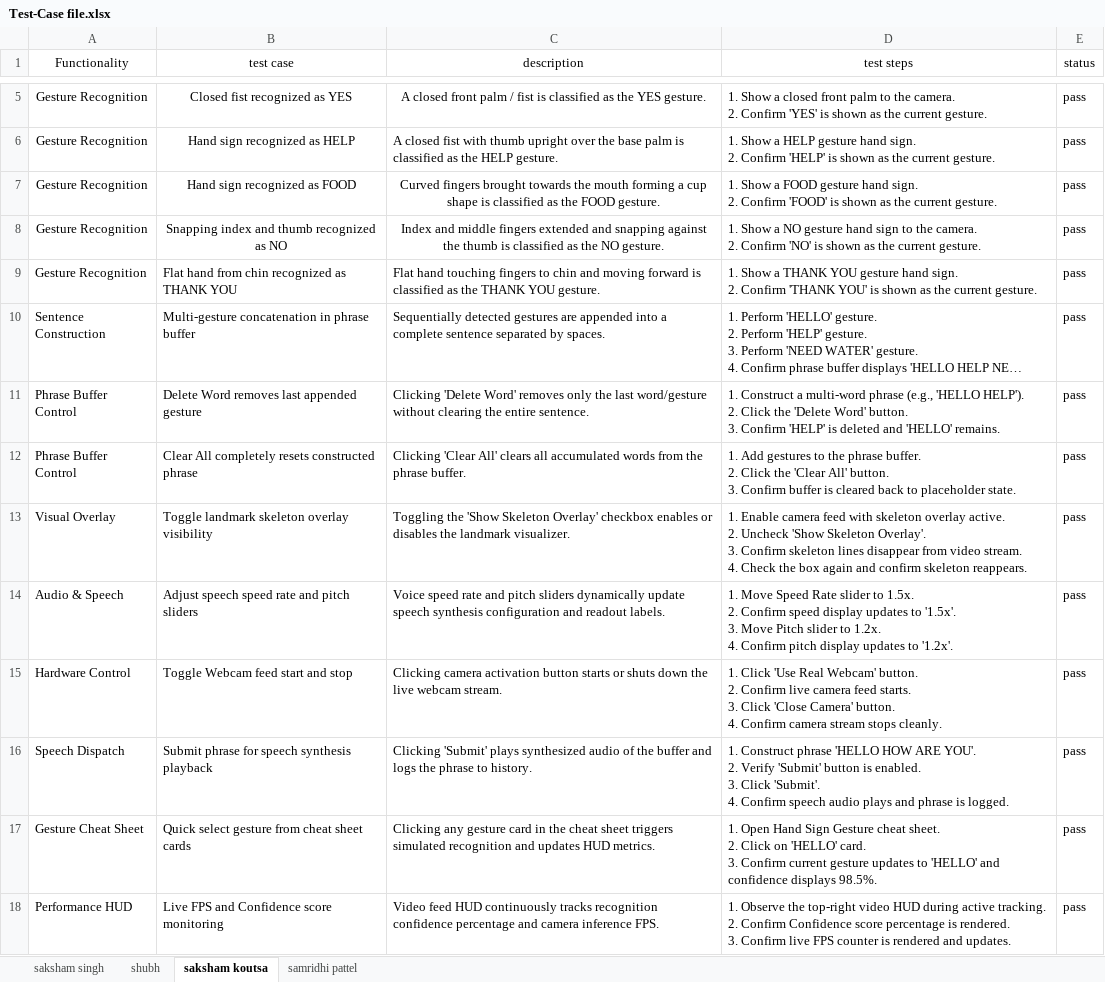
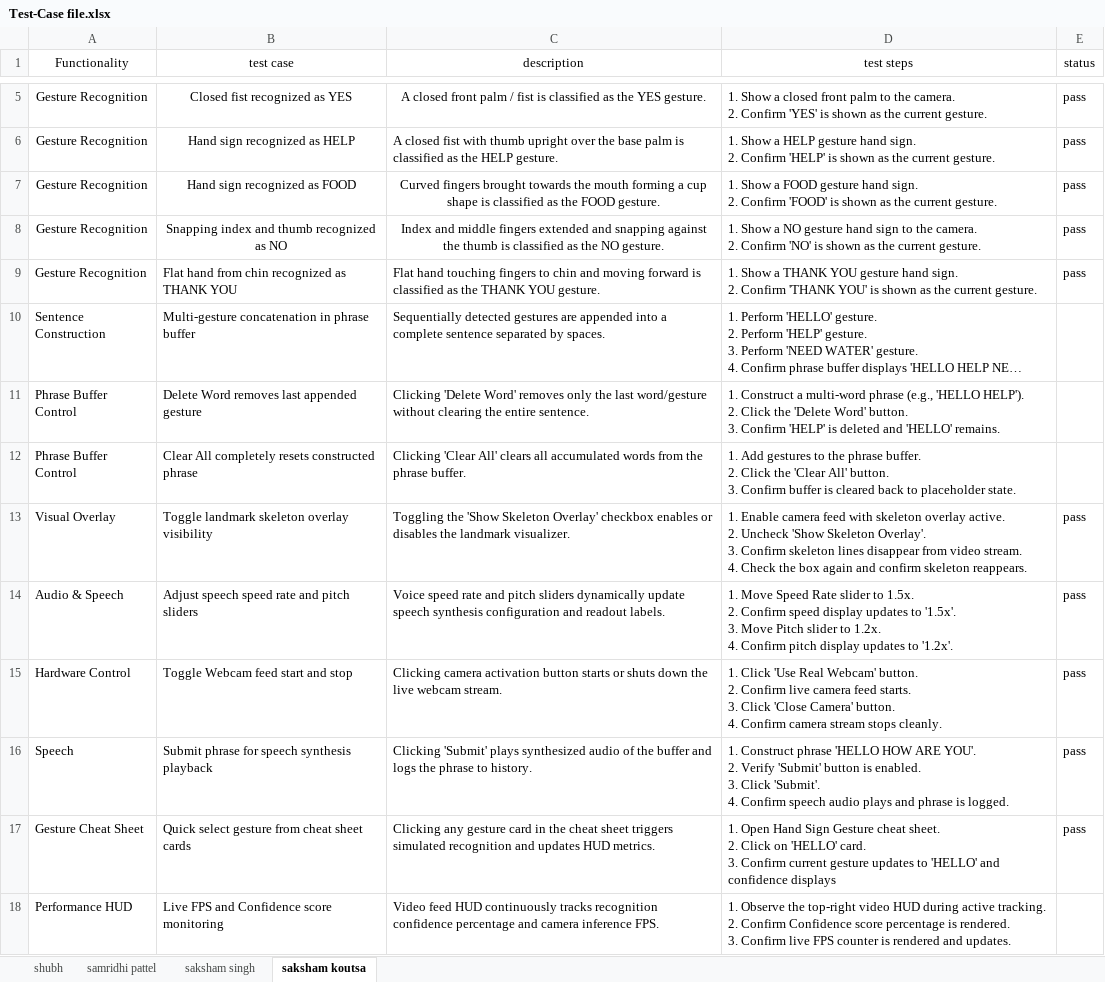
Before and after one commit to rubivssingh281-lab/Terraform-Titans, an Excel workbook: Test-Case file.xlsx, sheet saksham koutsa, drawn as a sheet; only a part is shown, gaps mark what is left out; long unchanged cells end in …; values as stored, in another font and other column widths than the file's, no borders; the diff names each change by its address in the sheet, - before the commit and + after, or states it on an @@ line.

Commit message:
Latest test cases
Added the latest Tezt cases in Test-case file.xlxs

```diff
--- a/Test-Case file.xlsx (sheet saksham koutsa)
+++ b/Test-Case file.xlsx (sheet saksham koutsa)
@@ sheet tab order changed: shubh | samridhi pattel | saksham singh | saksham koutsa @@
-E10:E12 (status): pass
+E10:E12 (status): (empty)
-A16 (Functionality): Speech Dispatch
+A16 (Functionality): Speech
-D17 (test steps): …confidence displays 98.5%.
+D17 (test steps): …confidence displays
-E18 (status): pass
+E18 (status): (empty)
```
Also changed, not shown: sheet saksham singh, sheet shubh.
